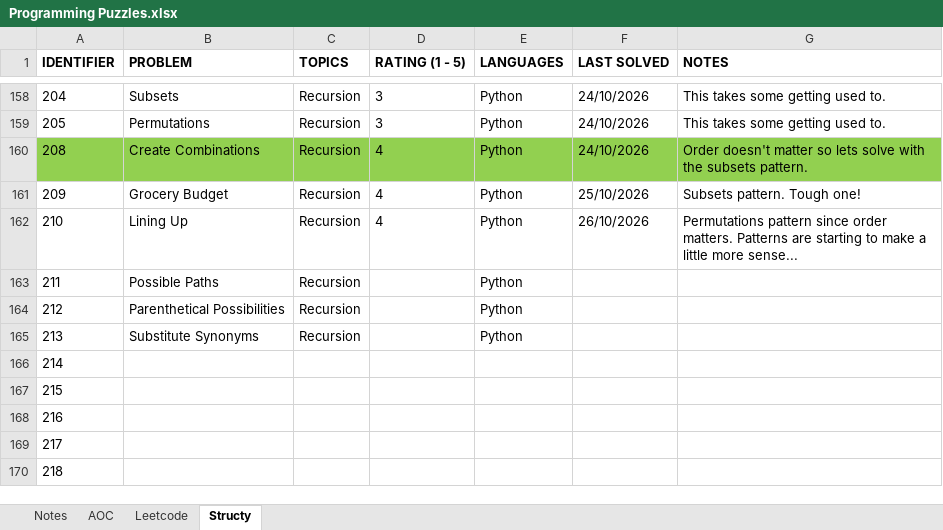
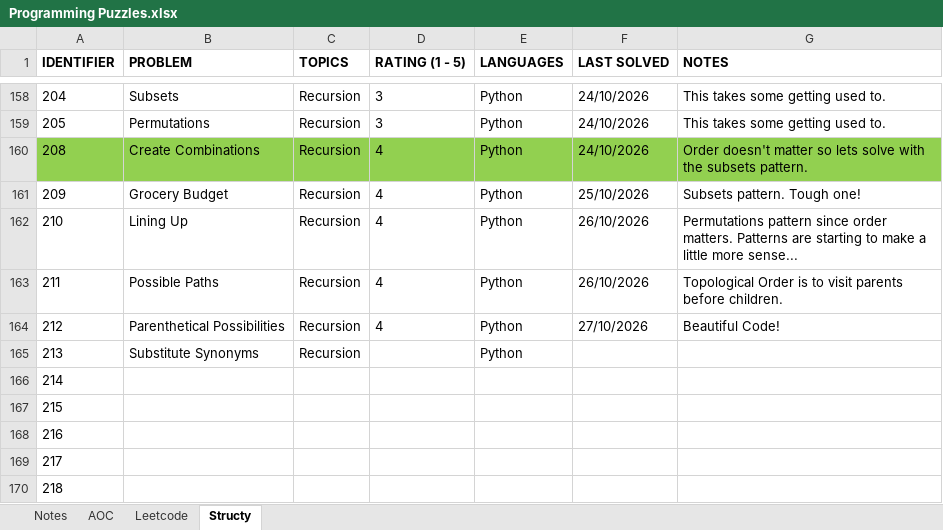
Before and after one commit to rtharris619/ProjectDSA, an Excel workbook: docs/Programming Puzzles.xlsx, sheet Structy, drawn as a sheet; only a part is shown, gaps mark what is left out; values as stored, in another font and other column widths than the file's, no borders; the diff names each change by its address in the sheet, - before the commit and + after, or states it on an @@ line.

Commit message:
aoc and structy challenges

```diff
--- a/docs/Programming Puzzles.xlsx (sheet Structy)
+++ b/docs/Programming Puzzles.xlsx (sheet Structy)
-D163:D164 (RATING (1 - 5)): (empty)
+D163:D164 (RATING (1 - 5)): 4
-F163 (LAST SOLVED): (empty)
+F163 (LAST SOLVED): 26/10/2026
-G163 (NOTES): (empty)
+G163 (NOTES): Topological Order is to visit parents before children.
-F164 (LAST SOLVED): (empty)
+F164 (LAST SOLVED): 27/10/2026
-G164 (NOTES): (empty)
+G164 (NOTES): Beautiful Code!
```
Also changed, not shown: sheet AOC, 8 other files.
